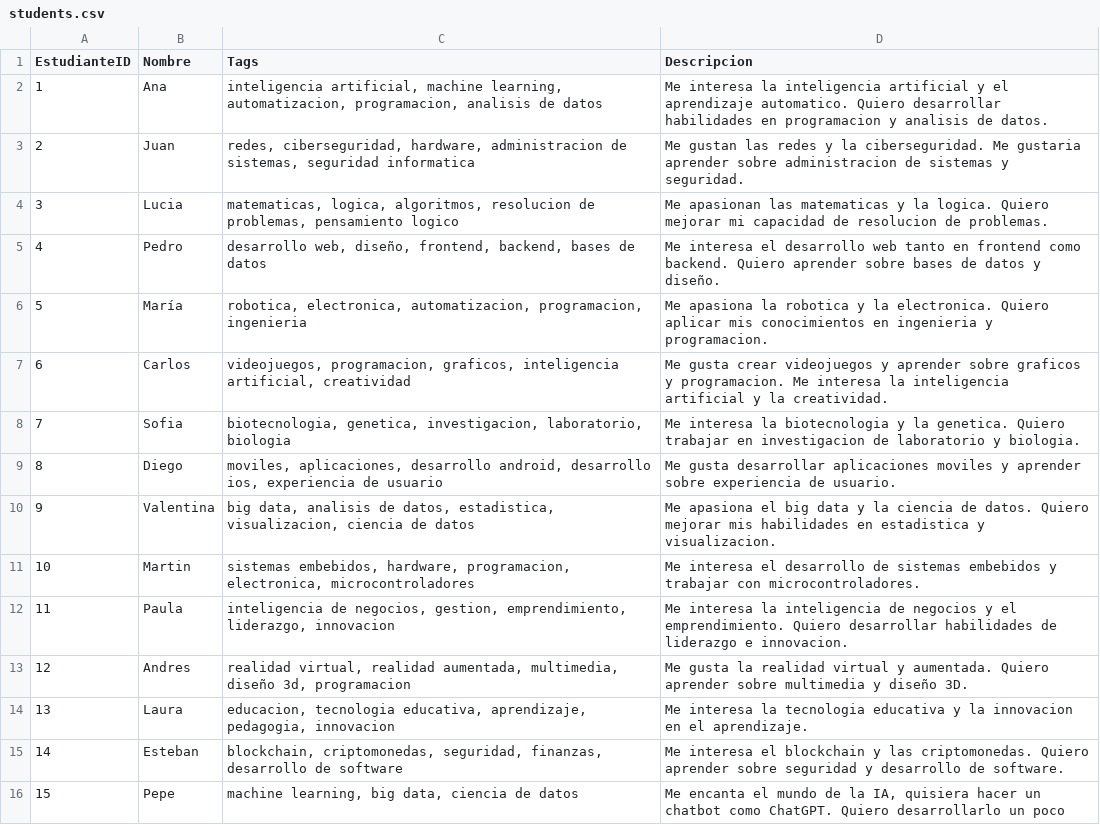
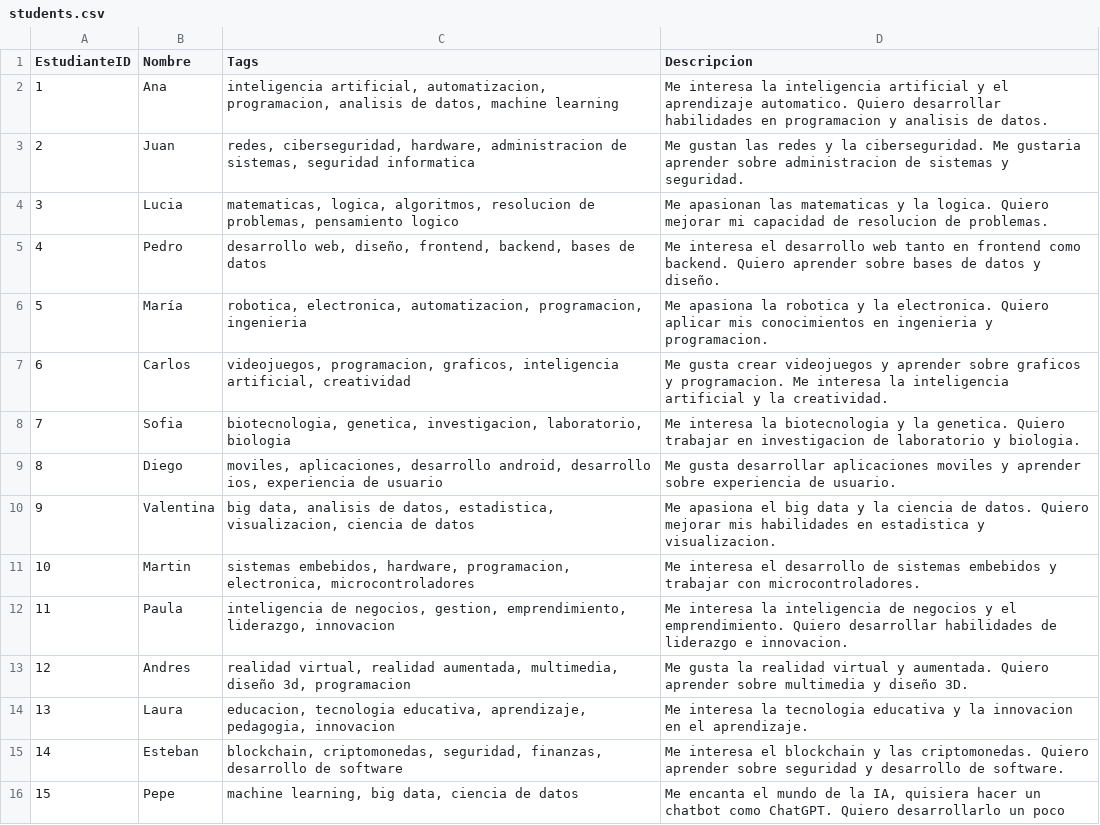
Before and after one commit to AbrahamRom/optative_recommendation, a CSV file: data/students.csv, drawn as a sheet.

```diff
--- a/data/students.csv
+++ b/data/students.csv
@@ -1,3 +1,3 @@
 EstudianteID,Nombre,Tags,Descripcion
-1,Ana,"inteligencia artificial, machine learning, automatizacion, programacion, analisis de datos",Me interesa la inteligencia artificial y el aprendizaje automatico. Quiero desarrollar habilidades en programacion y analisis de datos.
+1,Ana,"inteligencia artificial, automatizacion, programacion, analisis de datos, machine learning",Me interesa la inteligencia artificial y el aprendizaje automatico. Quiero desarrollar habilidades en programacion y analisis de datos.
 2,Juan,"redes, ciberseguridad, hardware, administracion de sistemas, seguridad informatica",Me gustan las redes y la ciberseguridad. Me gustaria aprender sobre administracion de sistemas y seguridad.
```
Also changed, not shown: data/courses.csv, 4 other files.
